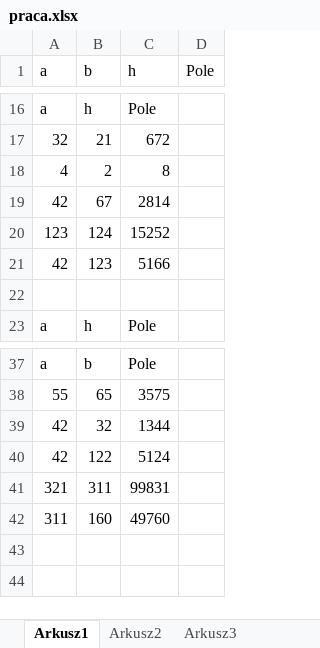
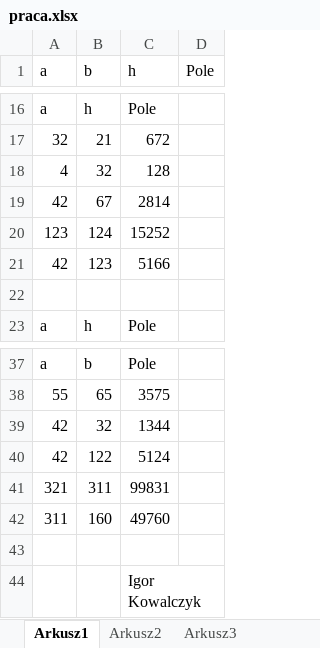
Before and after one commit to IgorKowalczyk/igorkowalczyk.github.io, an Excel workbook: lib/szkola/praca/praca.xlsx, sheet Arkusz1, drawn as a sheet; only a part is shown, gaps mark what is left out; values as stored, in another font and other column widths than the file's, no borders; the diff names each change by its address in the sheet, - before the commit and + after, or states it on an @@ line.

```diff
--- a/lib/szkola/praca/praca.xlsx (sheet Arkusz1)
+++ b/lib/szkola/praca/praca.xlsx (sheet Arkusz1)
-B18 (b): 2
+B18 (b): 32
-C18 (h): 8
+C18 (h): 128
+row 43: (empty)
+row 44:  |  | Igor Kowalczyk
```
Also changed, not shown: 1 other file.
